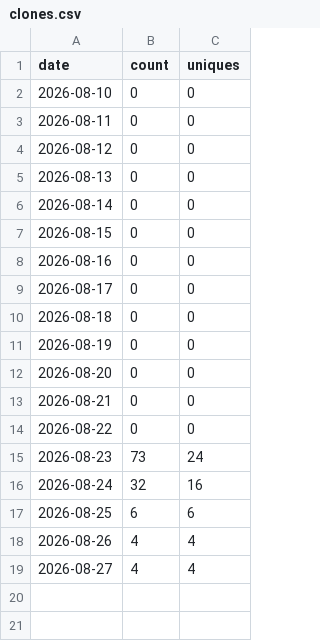
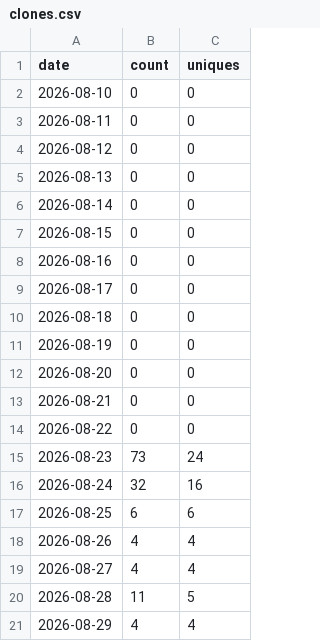
Before and after one commit to HafidIdrissi/github-traffic-archive, a CSV file: traffic/HafidIdrissi__github-traffic-archive/clones.csv, drawn as a sheet.

```diff
--- a/traffic/HafidIdrissi__github-traffic-archive/clones.csv
+++ b/traffic/HafidIdrissi__github-traffic-archive/clones.csv
@@ -19 +19,3 @@ date,count,uniques
 2026-08-27,4,4
+2026-08-28,11,5
+2026-08-29,4,4
```
Also changed, not shown: traffic/HafidIdrissi__github-traffic-archive/views.csv, 4 other files.
